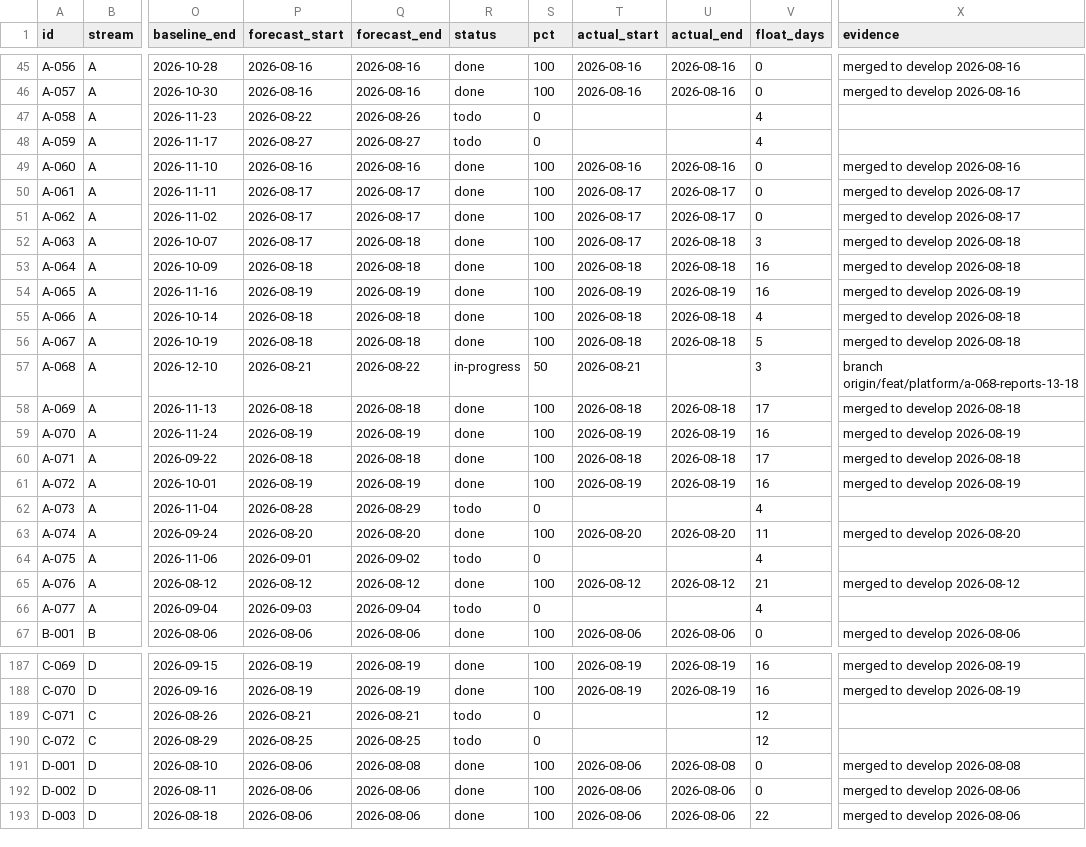
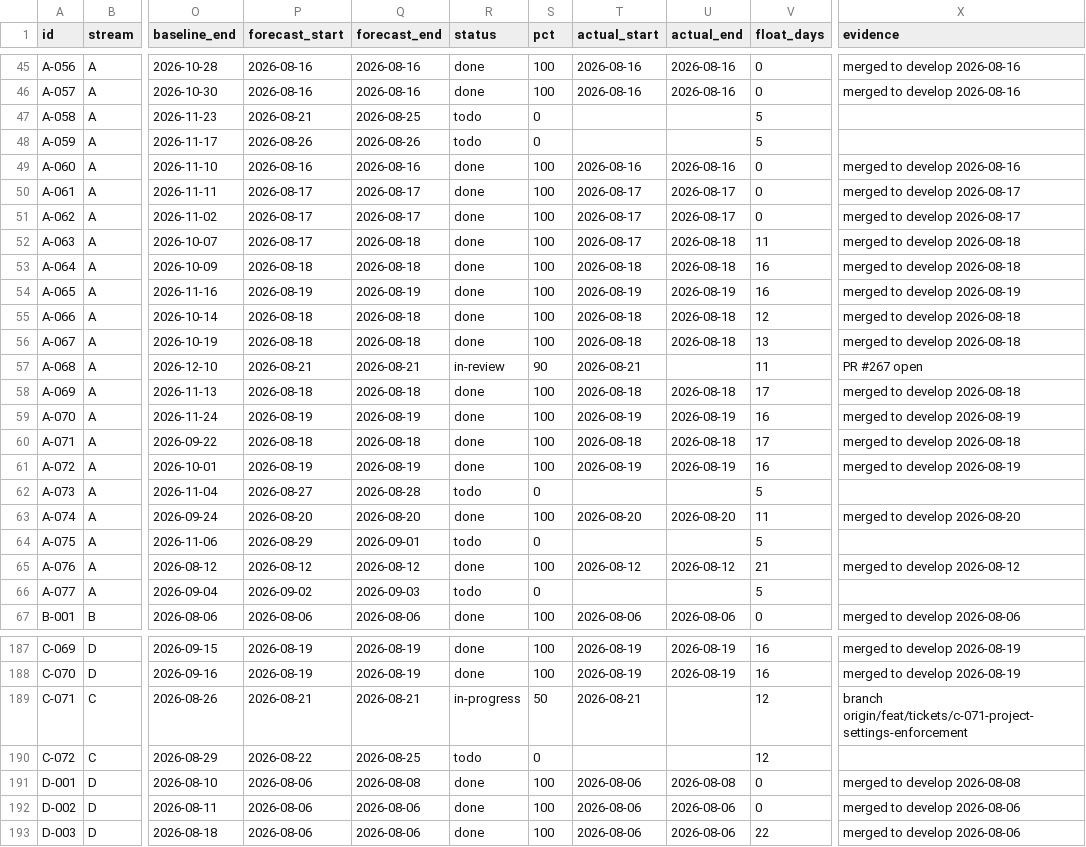
Before and after one commit to debashisedunext/EduTrack, a CSV file: docs/plan/tasks.csv, drawn as a sheet; only a part is shown, gaps mark what is left out; the diff covers the shown part only; the diff names each change by its address in the sheet, - before the commit and + after, or states it on an @@ line.

Commit message:
chore(plan): schedule refresh after push
Regenerated by plan-tracker. Status derived from git.

```diff
--- a/docs/plan/tasks.csv
+++ b/docs/plan/tasks.csv
-P47 (forecast_start): 2026-08-22
+P47 (forecast_start): 2026-08-21
-Q47 (forecast_end): 2026-08-26
+Q47 (forecast_end): 2026-08-25
-V47:V48 (float_days): 4
+V47:V48 (float_days): 5
-P48 (forecast_start): 2026-08-27
+P48 (forecast_start): 2026-08-26
-Q48 (forecast_end): 2026-08-27
+Q48 (forecast_end): 2026-08-26
-V52 (float_days): 3
+V52 (float_days): 11
-V55 (float_days): 4
+V55 (float_days): 12
-V56 (float_days): 5
+V56 (float_days): 13
-Q57 (forecast_end): 2026-08-22
+Q57 (forecast_end): 2026-08-21
-R57 (status): in-progress
+R57 (status): in-review
-S57 (pct): 50
+S57 (pct): 90
-V57 (float_days): 3
+V57 (float_days): 11
-X57 (evidence): branch origin/feat/platform/a-068-reports-13-18
+X57 (evidence): PR #267 open
-P62 (forecast_start): 2026-08-28
+P62 (forecast_start): 2026-08-27
-Q62 (forecast_end): 2026-08-29
+Q62 (forecast_end): 2026-08-28
-V62 (float_days): 4
+V62 (float_days): 5
-P64 (forecast_start): 2026-09-01
+P64 (forecast_start): 2026-08-29
-Q64 (forecast_end): 2026-09-02
+Q64 (forecast_end): 2026-09-01
-V64 (float_days): 4
+V64 (float_days): 5
-P66 (forecast_start): 2026-09-03
+P66 (forecast_start): 2026-09-02
-Q66 (forecast_end): 2026-09-04
+Q66 (forecast_end): 2026-09-03
-V66 (float_days): 4
+V66 (float_days): 5
-R189 (status): todo
+R189 (status): in-progress
-S189 (pct): 0
+S189 (pct): 50
-T189 (actual_start): (empty)
+T189 (actual_start): 2026-08-21
-X189 (evidence): (empty)
+X189 (evidence): branch origin/feat/tickets/c-071-project-settings-enforcement
-P190 (forecast_start): 2026-08-25
+P190 (forecast_start): 2026-08-22
```
Also changed, not shown: 4 edited cells elsewhere in this file, 3 other files.
